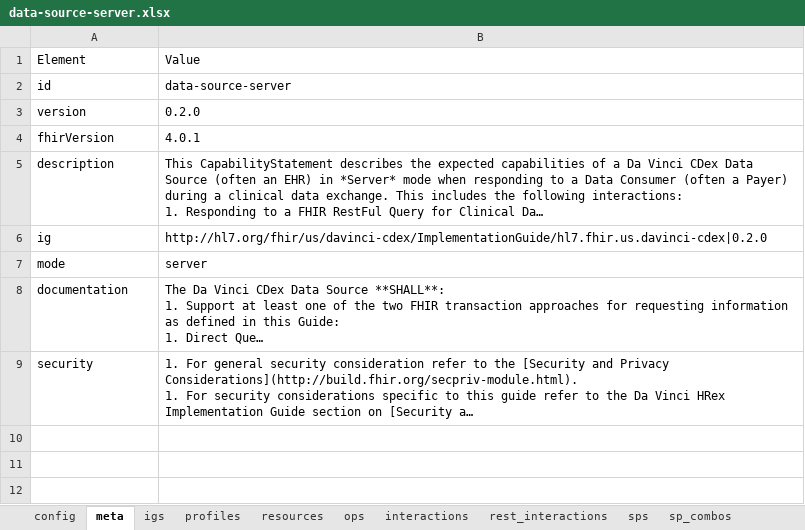
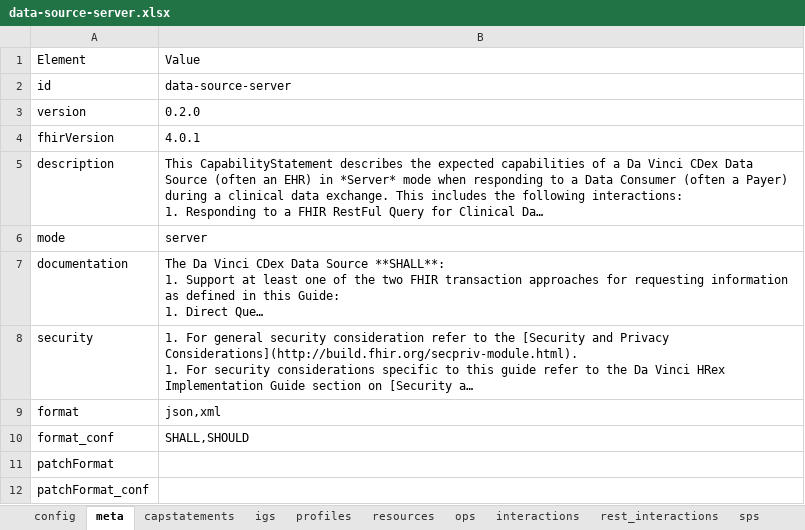
Before and after one commit to HL7/davinci-ecdx, an Excel workbook: input/resources-spreadsheet/data-source-server.xlsx, sheet meta, drawn as a sheet; long unchanged cells end in …; values as stored, in another font and other column widths than the file's, no borders; removed rows and columns are numbered as before the commit, all else as after; the diff names each change by its address in the sheet, - before the commit and + after, or states it on an @@ line.

Commit message:
FHIR-30831

```diff
--- a/input/resources-spreadsheet/data-source-server.xlsx (sheet meta)
+++ b/input/resources-spreadsheet/data-source-server.xlsx (sheet meta)
+sheet tab: capstatements
-row 6: ig | http://hl7.org/fhir/us/davinci-cdex/ImplementationGuide/hl7.fhir.us.davinci-cdex|0.2.0
+row 9: format | json,xml
+row 10: format_conf | SHALL,SHOULD
+row 11: patchFormat
+row 12: patchFormat_conf
```
Also changed, not shown: sheet resources, sheet profiles, sheet config, sheet igs, input/resources-spreadsheet/data-consumer-client.xlsx, input/resources-spreadsheet/data-consumer-server.xlsx, 5 other files.
